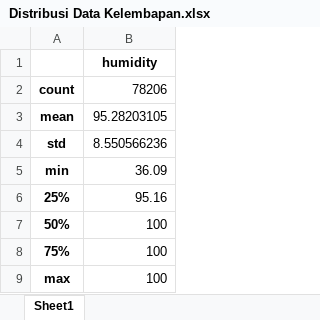
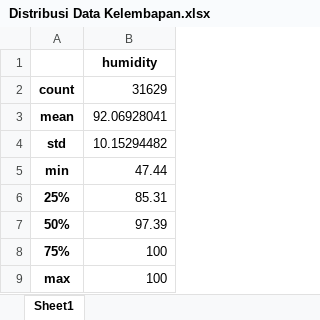
Before and after one commit to akramfirmansyah/skripsi, an Excel workbook: Post/Index/data/Distribusi Data Kelembapan.xlsx, sheet Sheet1, drawn as a sheet; values as stored, in another font and other column widths than the file's, no borders; the diff names each change by its address in the sheet, - before the commit and + after, or states it on an @@ line.

```diff
--- a/Post/Index/data/Distribusi Data Kelembapan.xlsx (sheet Sheet1)
+++ b/Post/Index/data/Distribusi Data Kelembapan.xlsx (sheet Sheet1)
-B2: 78206
+B2: 31629
-B3: 95.28203105
+B3: 92.06928041
-B4: 8.550566236
+B4: 10.15294482
-B5: 36.09
+B5: 47.44
-B6: 95.16
+B6: 85.31
-B7: 100
+B7: 97.39
```
Also changed, not shown: Post/Index/data/Result - Data Partition.xlsx, Post/Index/data/Sample - Air Temperature.xlsx, 28 other files.
